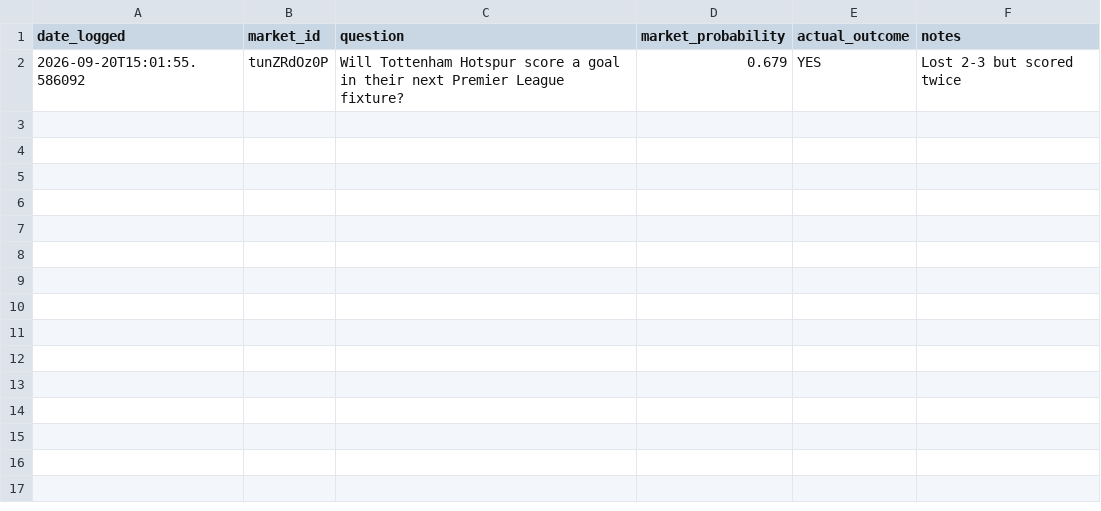
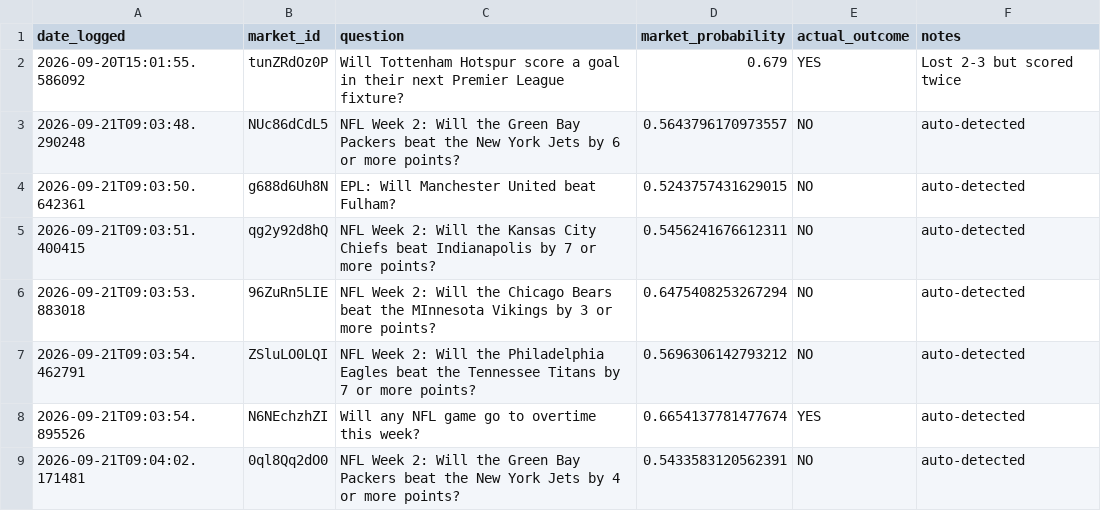
Before and after one commit to lmc720/prediction-bot, a CSV file: outcomes_log.csv, drawn as a sheet; the diff names each change by its address in the sheet, - before the commit and + after, or states it on an @@ line.

```diff
--- a/outcomes_log.csv
+++ b/outcomes_log.csv
+row 3: 2026-09-21T09:03:48.290248 | NUc86dCdL5 | NFL Week 2: Will the Green Bay Packers beat the New York Jets by 6 or more points? | 0.5643796170973557 | NO | auto-detected
+row 4: 2026-09-21T09:03:50.642361 | g688d6Uh8N | EPL: Will Manchester United beat Fulham? | 0.5243757431629015 | NO | auto-detected
+row 5: 2026-09-21T09:03:51.400415 | qg2y92d8hQ | NFL Week 2: Will the Kansas City Chiefs beat Indianapolis by 7 or more points? | 0.5456241676612311 | NO | auto-detected
+row 6: 2026-09-21T09:03:53.883018 | 96ZuRn5LIE | NFL Week 2: Will the Chicago Bears beat the MInnesota Vikings by 3 or more points? | 0.6475408253267294 | NO | auto-detected
+row 7: 2026-09-21T09:03:54.462791 | ZSluLO0LQI | NFL Week 2: Will the Philadelphia Eagles beat the Tennessee Titans by 7 or more points? | 0.5696306142793212 | NO | auto-detected
+row 8: 2026-09-21T09:03:54.895526 | N6NEchzhZI | Will any NFL game go to overtime this week? | 0.6654137781477674 | YES | auto-detected
+row 9: 2026-09-21T09:04:02.171481 | 0ql8Qq2dO0 | NFL Week 2: Will the Green Bay Packers beat the New York Jets by 4 or more points? | 0.5433583120562391 | NO | auto-detected
```
